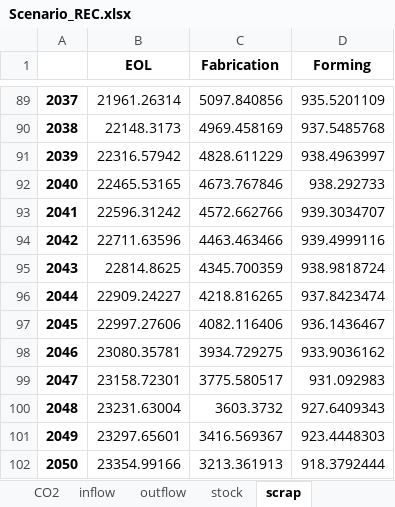
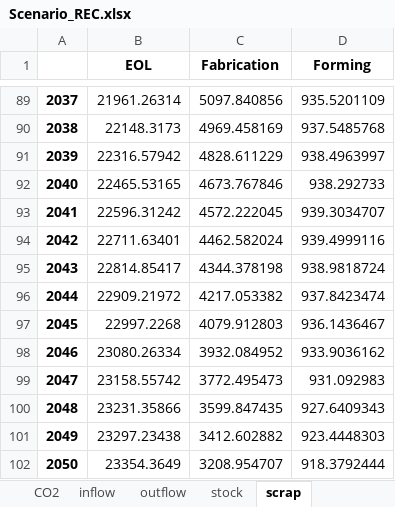
Before and after one commit to takumawatari/material-budget-steel, an Excel workbook: outputs/Scenario_REC.xlsx, sheet scrap, drawn as a sheet; only a part is shown, gaps mark what is left out; values as stored, in another font and other column widths than the file's, no borders; the diff names each change by its address in the sheet, - before the commit and + after, or states it on an @@ line.

```diff
--- a/outputs/Scenario_REC.xlsx (sheet scrap)
+++ b/outputs/Scenario_REC.xlsx (sheet scrap)
-C93 (Fabrication): 4572.662766
+C93 (Fabrication): 4572.222045
-B94 (EOL): 22711.63596
+B94 (EOL): 22711.63401
-C94 (Fabrication): 4463.463466
+C94 (Fabrication): 4462.582024
-B95 (EOL): 22814.8625
+B95 (EOL): 22814.85417
-C95 (Fabrication): 4345.700359
+C95 (Fabrication): 4344.378198
-B96 (EOL): 22909.24227
+B96 (EOL): 22909.21972
-C96 (Fabrication): 4218.816265
+C96 (Fabrication): 4217.053382
-B97 (EOL): 22997.27606
+B97 (EOL): 22997.2268
-C97 (Fabrication): 4082.116406
+C97 (Fabrication): 4079.912803
-B98 (EOL): 23080.35781
+B98 (EOL): 23080.26334
-C98 (Fabrication): 3934.729275
+C98 (Fabrication): 3932.084952
-B99 (EOL): 23158.72301
+B99 (EOL): 23158.55742
-C99 (Fabrication): 3775.580517
+C99 (Fabrication): 3772.495473
-B100 (EOL): 23231.63004
+B100 (EOL): 23231.35866
-C100 (Fabrication): 3603.3732
+C100 (Fabrication): 3599.847435
-B101 (EOL): 23297.65601
+B101 (EOL): 23297.23438
-C101 (Fabrication): 3416.569367
+C101 (Fabrication): 3412.602882
-B102 (EOL): 23354.99166
+B102 (EOL): 23354.3649
-C102 (Fabrication): 3213.361913
+C102 (Fabrication): 3208.954707
```
Also changed, not shown: sheet stock, sheet pro_goods, sheet inflow, sheet outflow, sheet pro_steel, outputs/Scenario_ENE.xlsx, outputs/Scenario_H-BF.xlsx, 3 other files.
